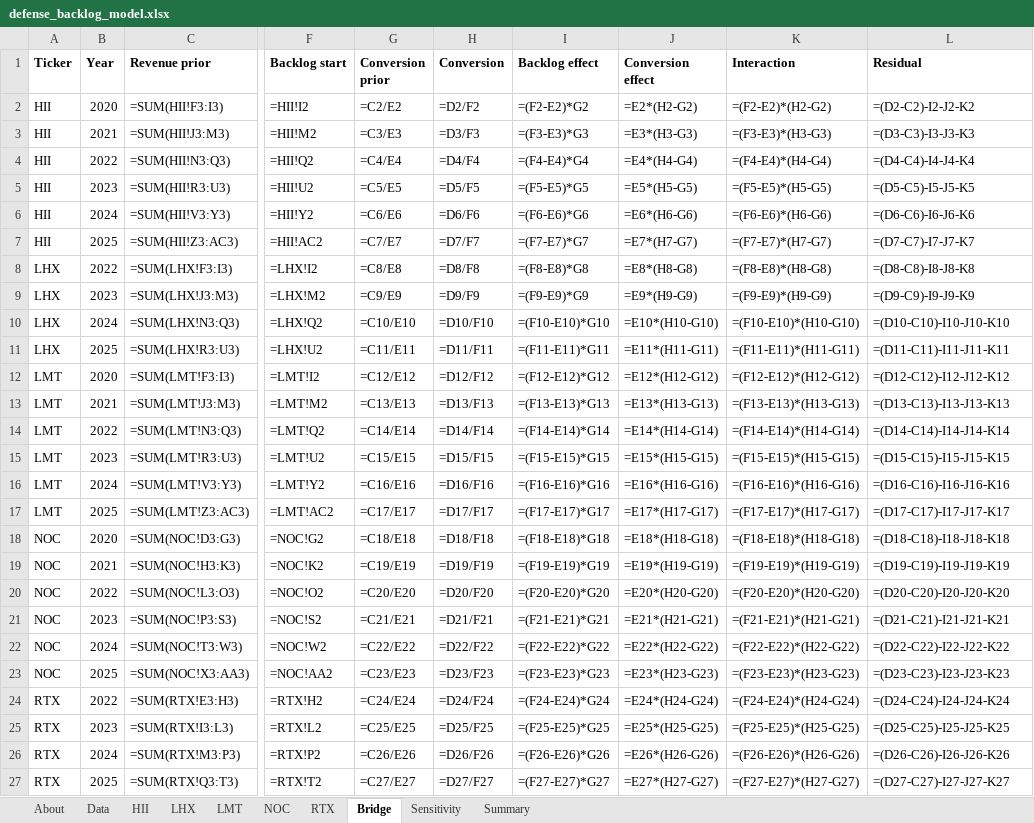
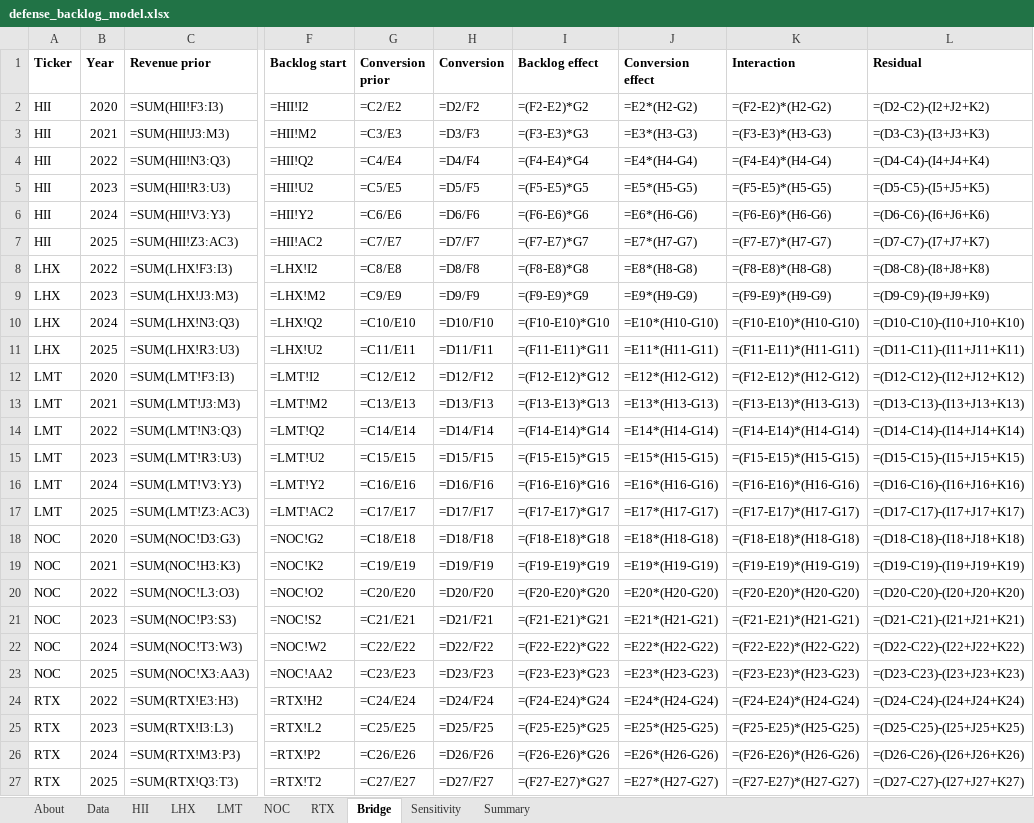
Before and after one commit to rishabbshankar226/Defense-Backlog-forecast, an Excel workbook: output/defense_backlog_model.xlsx, sheet Bridge, drawn as a sheet; only a part is shown, gaps mark what is left out; values as stored, in another font and other column widths than the file's, no borders; formulas without a stored value are shown as written; the diff names each change by its address in the sheet, - before the commit and + after, or states it on an @@ line.

Commit message:
Dashboard, Pages deploy, tests and MIT license
Also sums the bridge effects before subtracting them, and pins the workbook
timestamps so a rebuild gives identical bytes.

```diff
--- a/output/defense_backlog_model.xlsx (sheet Bridge)
+++ b/output/defense_backlog_model.xlsx (sheet Bridge)
-L2 (Residual): =(D2-C2)-I2-J2-K2
+L2 (Residual): =(D2-C2)-(I2+J2+K2)
-L3 (Residual): =(D3-C3)-I3-J3-K3
+L3 (Residual): =(D3-C3)-(I3+J3+K3)
-L4 (Residual): =(D4-C4)-I4-J4-K4
+L4 (Residual): =(D4-C4)-(I4+J4+K4)
-L5 (Residual): =(D5-C5)-I5-J5-K5
+L5 (Residual): =(D5-C5)-(I5+J5+K5)
-L6 (Residual): =(D6-C6)-I6-J6-K6
+L6 (Residual): =(D6-C6)-(I6+J6+K6)
-L7 (Residual): =(D7-C7)-I7-J7-K7
+L7 (Residual): =(D7-C7)-(I7+J7+K7)
-L8 (Residual): =(D8-C8)-I8-J8-K8
+L8 (Residual): =(D8-C8)-(I8+J8+K8)
-L9 (Residual): =(D9-C9)-I9-J9-K9
+L9 (Residual): =(D9-C9)-(I9+J9+K9)
-L10 (Residual): =(D10-C10)-I10-J10-K10
+L10 (Residual): =(D10-C10)-(I10+J10+K10)
-L11 (Residual): =(D11-C11)-I11-J11-K11
+L11 (Residual): =(D11-C11)-(I11+J11+K11)
-L12 (Residual): =(D12-C12)-I12-J12-K12
+L12 (Residual): =(D12-C12)-(I12+J12+K12)
-L13 (Residual): =(D13-C13)-I13-J13-K13
+L13 (Residual): =(D13-C13)-(I13+J13+K13)
-L14 (Residual): =(D14-C14)-I14-J14-K14
+L14 (Residual): =(D14-C14)-(I14+J14+K14)
-L15 (Residual): =(D15-C15)-I15-J15-K15
+L15 (Residual): =(D15-C15)-(I15+J15+K15)
-L16 (Residual): =(D16-C16)-I16-J16-K16
+L16 (Residual): =(D16-C16)-(I16+J16+K16)
-L17 (Residual): =(D17-C17)-I17-J17-K17
+L17 (Residual): =(D17-C17)-(I17+J17+K17)
-L18 (Residual): =(D18-C18)-I18-J18-K18
+L18 (Residual): =(D18-C18)-(I18+J18+K18)
-L19 (Residual): =(D19-C19)-I19-J19-K19
+L19 (Residual): =(D19-C19)-(I19+J19+K19)
-L20 (Residual): =(D20-C20)-I20-J20-K20
+L20 (Residual): =(D20-C20)-(I20+J20+K20)
-L21 (Residual): =(D21-C21)-I21-J21-K21
+L21 (Residual): =(D21-C21)-(I21+J21+K21)
-L22 (Residual): =(D22-C22)-I22-J22-K22
+L22 (Residual): =(D22-C22)-(I22+J22+K22)
-L23 (Residual): =(D23-C23)-I23-J23-K23
+L23 (Residual): =(D23-C23)-(I23+J23+K23)
-L24 (Residual): =(D24-C24)-I24-J24-K24
+L24 (Residual): =(D24-C24)-(I24+J24+K24)
-L25 (Residual): =(D25-C25)-I25-J25-K25
+L25 (Residual): =(D25-C25)-(I25+J25+K25)
-L26 (Residual): =(D26-C26)-I26-J26-K26
+L26 (Residual): =(D26-C26)-(I26+J26+K26)
-L27 (Residual): =(D27-C27)-I27-J27-K27
+L27 (Residual): =(D27-C27)-(I27+J27+K27)
```
Also changed, not shown: 14 other files.
